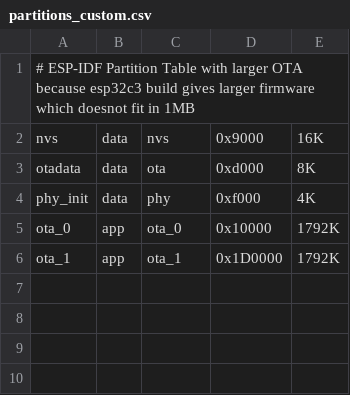
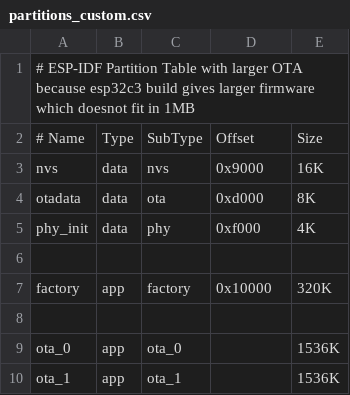
Before and after one commit to khiyamiftikhar/gate-lock-home-node, a CSV file: partitions_custom.csv, drawn as a sheet; addresses are those after the commit; the diff names each change by its address in the sheet, - before the commit and + after, or states it on an @@ line.

Commit message:
new factory partition added for ota by reducing ota_0 and ota_1 sizes

```diff
--- a/partitions_custom.csv
+++ b/partitions_custom.csv
+row 2: # Name | Type | SubType | Offset | Size
+row 6: (empty)
+row 7: factory | app | factory | 0x10000 | 320K
+row 8: (empty)
-D9: 0x10000
+D9: (empty)
-E9:E10: 1792K
+E9:E10: 1536K
-D10: 0x1D0000
+D10: (empty)
```
